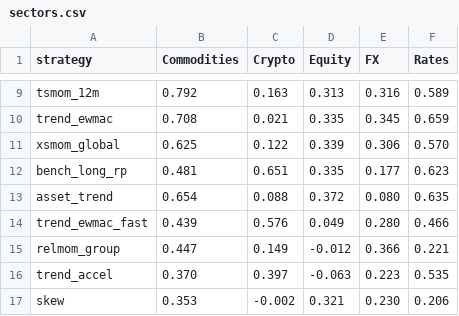
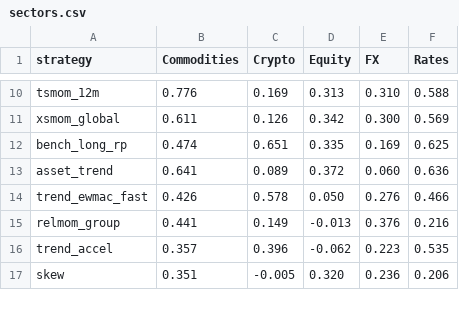
Before and after one commit to mayank201181/Systematic-strategies, a CSV file: results/sectors.csv, drawn as a sheet; only a part is shown, gaps mark what is left out; removed rows and columns are numbered as before the commit, all else as after; the diff covers the shown part only; the diff names each change by its address in the sheet, - before the commit and + after, or states it on an @@ line.

```diff
--- a/results/sectors.csv
+++ b/results/sectors.csv
-B10 (Commodities): 0.792
+B10 (Commodities): 0.776
-C10 (Crypto): 0.163
+C10 (Crypto): 0.169
-E10 (FX): 0.316
+E10 (FX): 0.310
-F10 (Rates): 0.589
+F10 (Rates): 0.588
-row 10: trend_ewmac | 0.708 | 0.021 | 0.335 | 0.345 | 0.659
-B11 (Commodities): 0.625
+B11 (Commodities): 0.611
-C11 (Crypto): 0.122
+C11 (Crypto): 0.126
-D11 (Equity): 0.339
+D11 (Equity): 0.342
-E11 (FX): 0.306
+E11 (FX): 0.300
-F11 (Rates): 0.570
+F11 (Rates): 0.569
-B12 (Commodities): 0.481
+B12 (Commodities): 0.474
-E12 (FX): 0.177
+E12 (FX): 0.169
-F12 (Rates): 0.623
+F12 (Rates): 0.625
-B13 (Commodities): 0.654
+B13 (Commodities): 0.641
-C13 (Crypto): 0.088
+C13 (Crypto): 0.089
-E13 (FX): 0.080
+E13 (FX): 0.060
-F13 (Rates): 0.635
+F13 (Rates): 0.636
-B14 (Commodities): 0.439
+B14 (Commodities): 0.426
-C14 (Crypto): 0.576
+C14 (Crypto): 0.578
-D14 (Equity): 0.049
+D14 (Equity): 0.050
-E14 (FX): 0.280
+E14 (FX): 0.276
-B15 (Commodities): 0.447
+B15 (Commodities): 0.441
-D15 (Equity): -0.012
+D15 (Equity): -0.013
-E15 (FX): 0.366
+E15 (FX): 0.376
-F15 (Rates): 0.221
+F15 (Rates): 0.216
-B16 (Commodities): 0.370
+B16 (Commodities): 0.357
-C16 (Crypto): 0.397
+C16 (Crypto): 0.396
-D16 (Equity): -0.063
+D16 (Equity): -0.062
-B17 (Commodities): 0.353
+B17 (Commodities): 0.351
-C17 (Crypto): -0.002
+C17 (Crypto): -0.005
-D17 (Equity): 0.321
+D17 (Equity): 0.320
-E17 (FX): 0.230
+E17 (FX): 0.236
```
Also changed, not shown: 2 added rows, 1 removed row and 59 edited cells elsewhere in this file, data/live/roll_filter_log.csv, results/correlations.csv, 15 other files.
